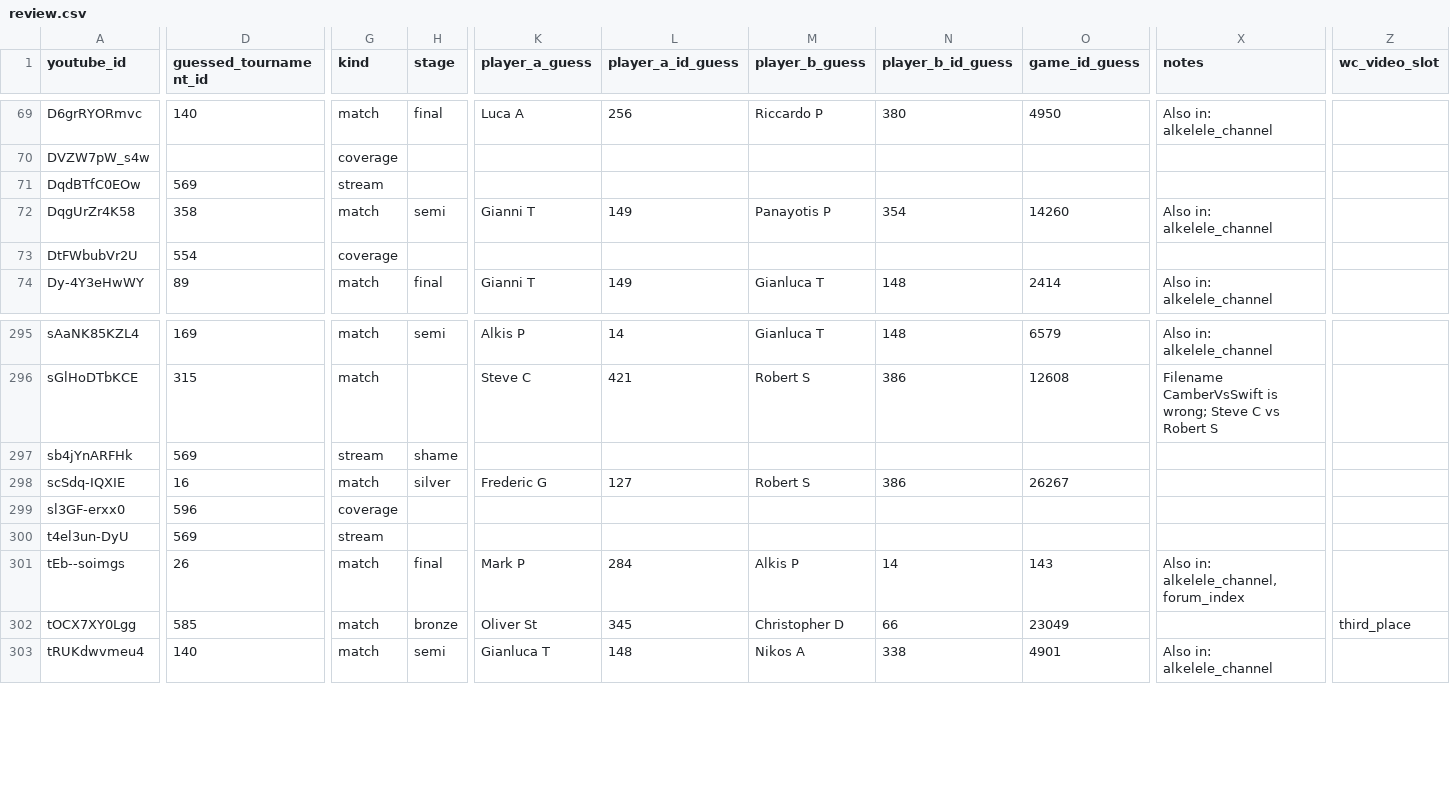
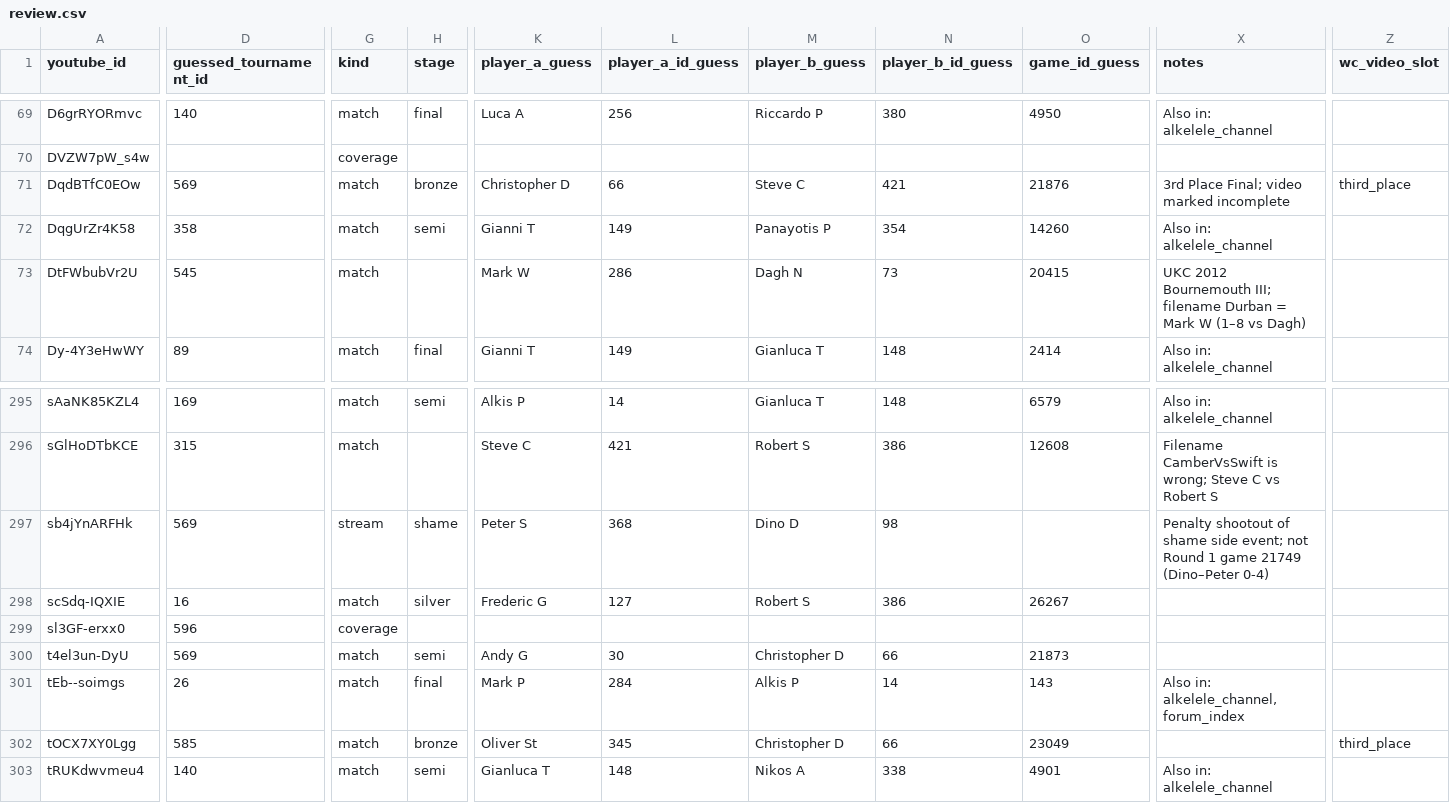
Before and after one commit to DaghN/ratings.kickoff2, a CSV file: data/amiga/tournament_videos/review.csv, drawn as a sheet; only a part is shown, gaps mark what is left out; the diff covers the shown part only; the diff names each change by its address in the sheet, - before the commit and + after, or states it on an @@ line.

```diff
--- a/data/amiga/tournament_videos/review.csv
+++ b/data/amiga/tournament_videos/review.csv
-G71 (kind): stream
+G71 (kind): match
-H71 (stage): (empty)
+H71 (stage): bronze
-K71 (player_a_guess): (empty)
+K71 (player_a_guess): Christopher D
-L71 (player_a_id_guess): (empty)
+L71 (player_a_id_guess): 66
-M71 (player_b_guess): (empty)
+M71 (player_b_guess): Steve C
-N71 (player_b_id_guess): (empty)
+N71 (player_b_id_guess): 421
-O71 (game_id_guess): (empty)
+O71 (game_id_guess): 21876
-X71 (notes): (empty)
+X71 (notes): 3rd Place Final; video marked incomplete
-Z71 (wc_video_slot): (empty)
+Z71 (wc_video_slot): third_place
-D73 (guessed_tournament_id): 554
+D73 (guessed_tournament_id): 545
-G73 (kind): coverage
+G73 (kind): match
-K73 (player_a_guess): (empty)
+K73 (player_a_guess): Mark W
-L73 (player_a_id_guess): (empty)
+L73 (player_a_id_guess): 286
-M73 (player_b_guess): (empty)
+M73 (player_b_guess): Dagh N
-N73 (player_b_id_guess): (empty)
+N73 (player_b_id_guess): 73
-O73 (game_id_guess): (empty)
+O73 (game_id_guess): 20415
-X73 (notes): (empty)
+X73 (notes): UKC 2012 Bournemouth III; filename Durban = Mark W (1–8 vs Dagh)
-K297 (player_a_guess): (empty)
+K297 (player_a_guess): Peter S
-L297 (player_a_id_guess): (empty)
+L297 (player_a_id_guess): 368
-M297 (player_b_guess): (empty)
+M297 (player_b_guess): Dino D
-N297 (player_b_id_guess): (empty)
+N297 (player_b_id_guess): 98
-X297 (notes): (empty)
+X297 (notes): Penalty shootout of shame side event; not Round 1 game 21749 (Dino–Peter 0-4)
-G300 (kind): stream
+G300 (kind): match
-H300 (stage): (empty)
+H300 (stage): semi
-K300 (player_a_guess): (empty)
+K300 (player_a_guess): Andy G
-L300 (player_a_id_guess): (empty)
+L300 (player_a_id_guess): 30
-M300 (player_b_guess): (empty)
+M300 (player_b_guess): Christopher D
-N300 (player_b_id_guess): (empty)
+N300 (player_b_id_guess): 66
-O300 (game_id_guess): (empty)
+O300 (game_id_guess): 21873
```
Also changed, not shown: 142 edited cells elsewhere in this file, 23 other files.
